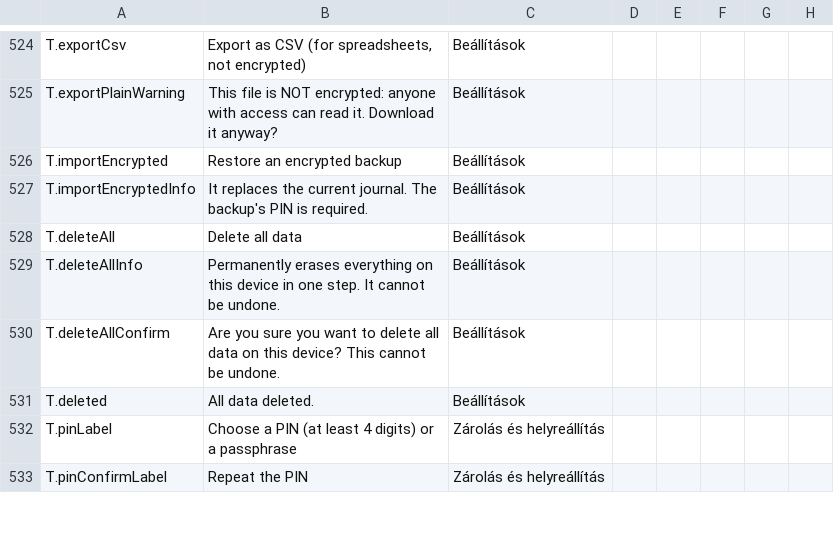
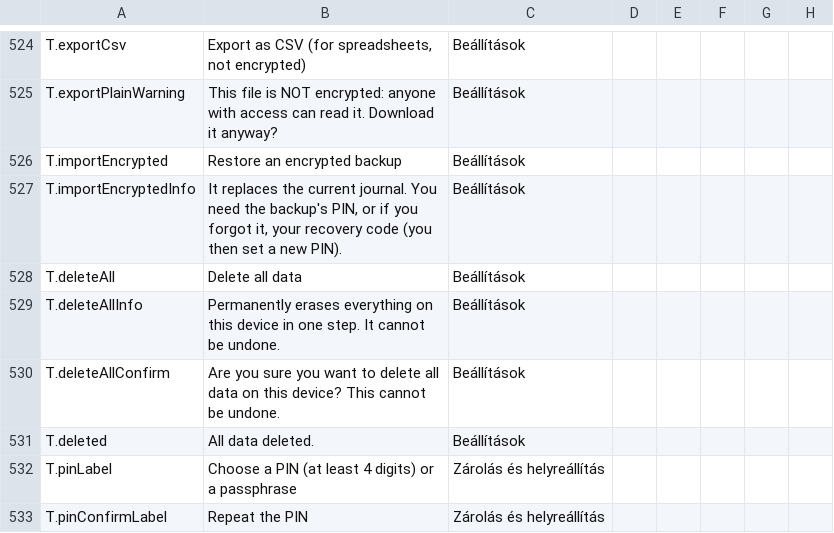
Before and after one commit to levi20003/Sober, a CSV file: docs/review/szoveg-lektoralas-2026-11-01-draft-en.csv, drawn as a sheet; only a part is shown, gaps mark what is left out; the diff covers the shown part only.

```diff
--- a/docs/review/szoveg-lektoralas-2026-11-01-draft-en.csv
+++ b/docs/review/szoveg-lektoralas-2026-11-01-draft-en.csv
@@ -526,3 +526,3 @@ T.exportPlainWarning,This file is NOT encrypted: anyone with access can read it.
 T.importEncrypted,Restore an encrypted backup,Beállítások,,,,,
-T.importEncryptedInfo,It replaces the current journal. The backup's PIN is required.,Beállítások,,,,,
+T.importEncryptedInfo,"It replaces the current journal. You need the backup's PIN, or if you forgot it, your recovery code (you then set a new PIN).",Beállítások,,,,,
 T.deleteAll,Delete all data,Beállítások,,,,,
```
Also changed, not shown: 20 added rows and 3 edited cells elsewhere in this file, docs/review/szoveg-lektoralas-2026-10-26-draft.csv, 42 other files.
